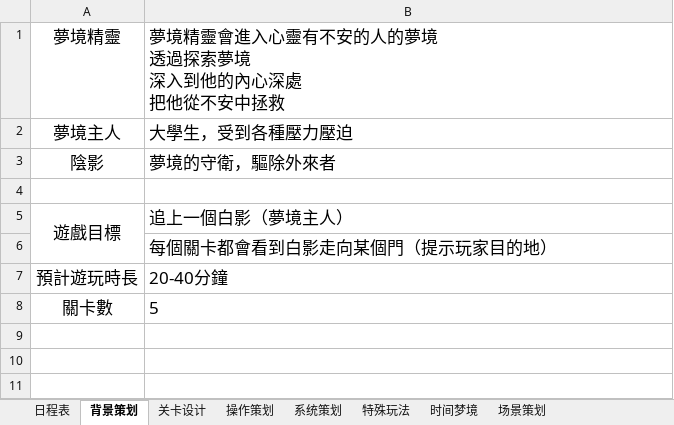
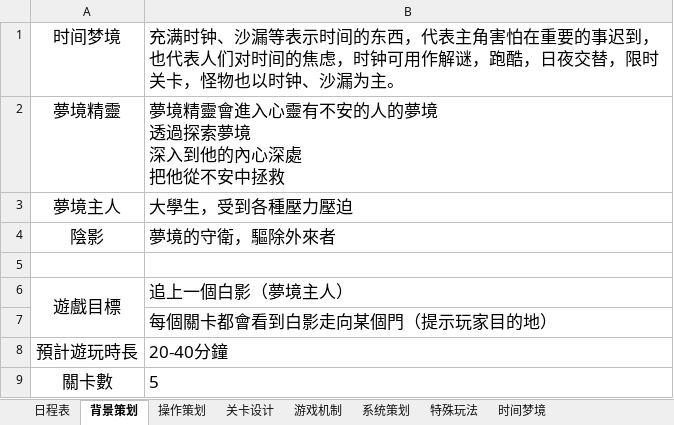
Before and after one commit to kenlau5678/Sweet_Dream, an Excel workbook: 游戏策划.xlsx, sheet 背景策划, drawn as a sheet; values as stored, in another font and other column widths than the file's, no borders; the diff names each change by its address in the sheet, - before the commit and + after, or states it on an @@ line.

```diff
--- a/游戏策划.xlsx (sheet 背景策划)
+++ b/游戏策划.xlsx (sheet 背景策划)
-sheet tab: 场景策划
+sheet tab: 游戏机制
@@ sheet tab order changed: 日程表 | 背景策划 | 操作策划 | 关卡设计 | 游戏机制 | 系统策划 | 特殊玩法 | 时间梦境 @@
+row 1: 时间梦境 | 充满时钟、沙漏等表示时间的东西，代表主角害怕在重要的事迟到，也代表人们对时间的焦虑，时钟可用作解谜，跑酷，日夜交替，限时关卡，怪物也以时钟、沙漏为主。
```
Also changed, not shown: sheet 关卡设计.
